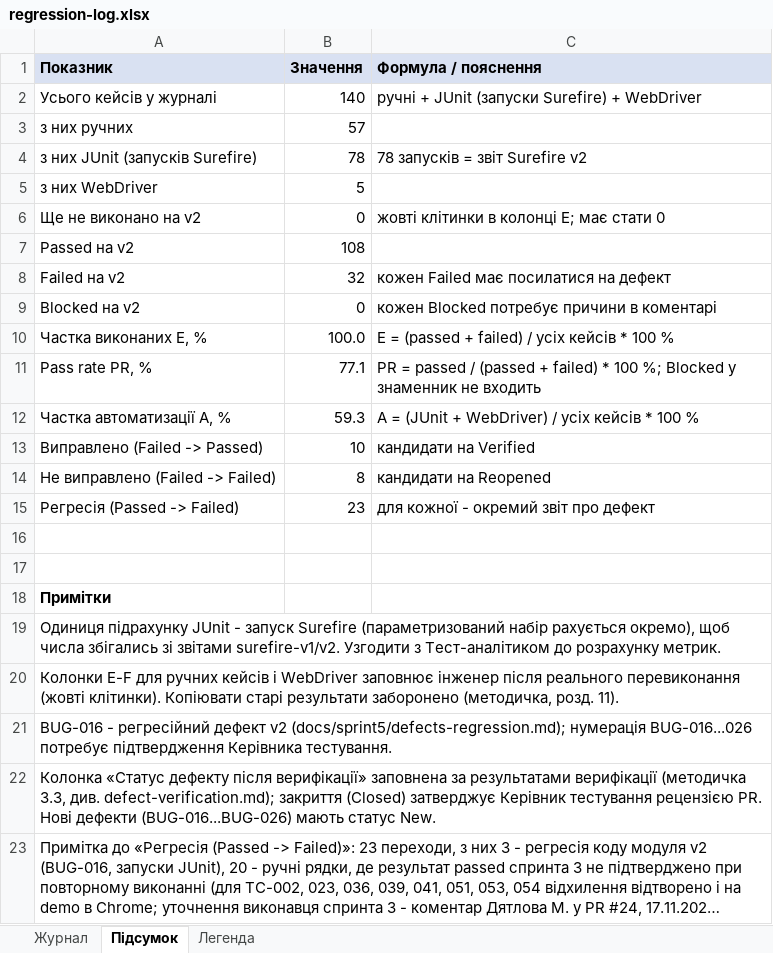
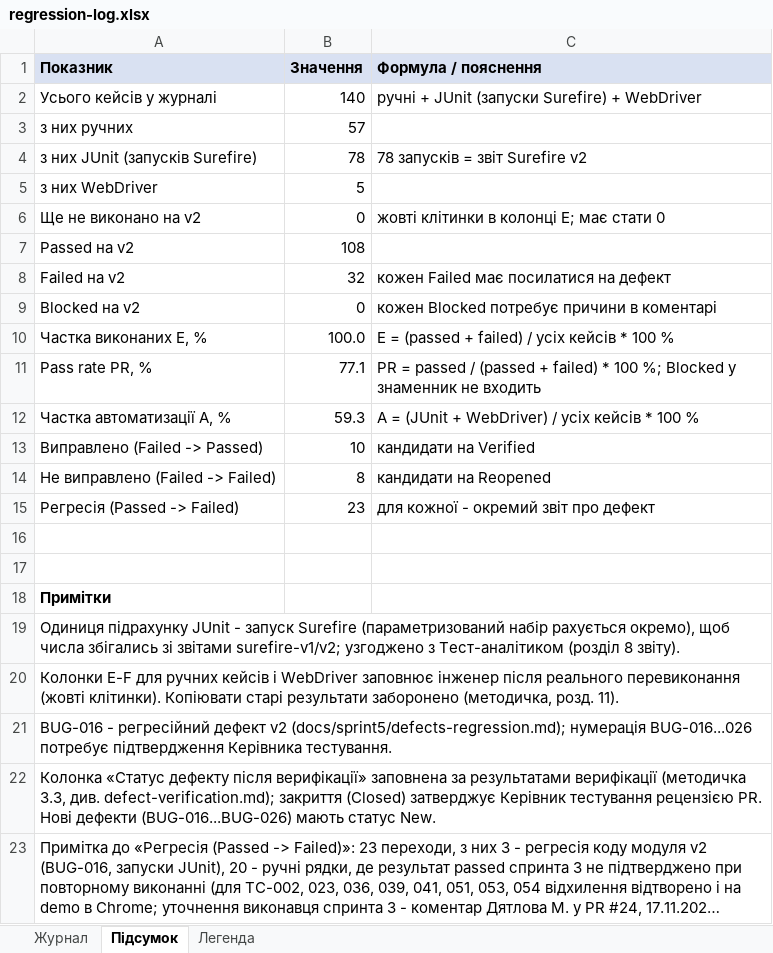
Before and after one commit to Dun18-droid/tzyapz-team-Hay-, an Excel workbook: docs/sprint5/regression-log.xlsx, sheet Підсумок, drawn as a sheet; long unchanged cells end in …; values as stored, in another font and other column widths than the file's, no borders; the diff names each change by its address in the sheet, - before the commit and + after, or states it on an @@ line.

```diff
--- a/docs/sprint5/regression-log.xlsx (sheet Підсумок)
+++ b/docs/sprint5/regression-log.xlsx (sheet Підсумок)
-A19 (Показник): …зі звітами surefire-v1/v2. Узгодити з Тест-аналітиком до розрахунку метрик.
+A19 (Показник): …зі звітами surefire-v1/v2; узгоджено з Тест-аналітиком (розділ 8 звіту).
```
Also changed, not shown: sheet Легенда, 1 other file.
